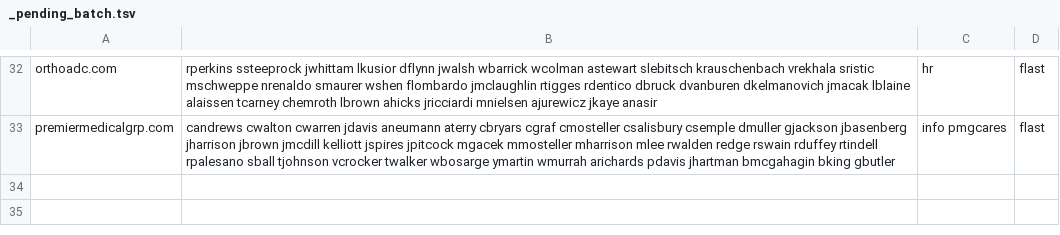
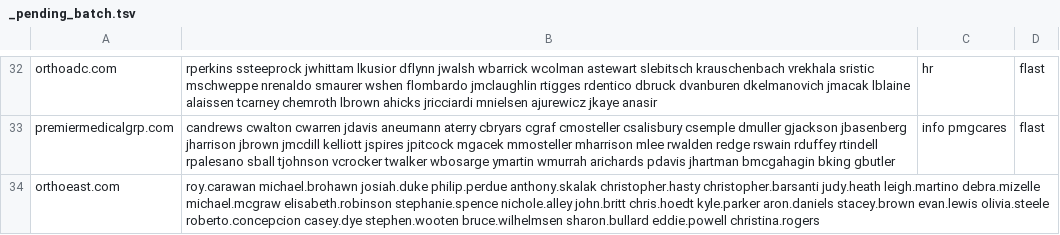
Before and after one commit to himanshu95552/Claude-Projects, a TSV file: tools/data/_pending_batch.tsv, drawn as a sheet; only a part is shown, gaps mark what is left out; the diff names each change by its address in the sheet, - before the commit and + after, or states it on an @@ line.

```diff
--- a/tools/data/_pending_batch.tsv
+++ b/tools/data/_pending_batch.tsv
+row 34: orthoeast.com | roy.carawan michael.brohawn josiah.duke philip.perdue anthony.skalak christopher.hasty christopher.barsanti judy.heath leigh.martino debra.mizelle michael.mcgraw elisabeth.robinson stephanie.spence nichole.alley john.britt chris.hoedt kyle.parker aron.daniels stacey.brown evan.lewis olivia.steele roberto.concepcion casey.dye stephen.wooten bruce.wilhelmsen sharon.bullard eddie.powell christina.rogers
```
